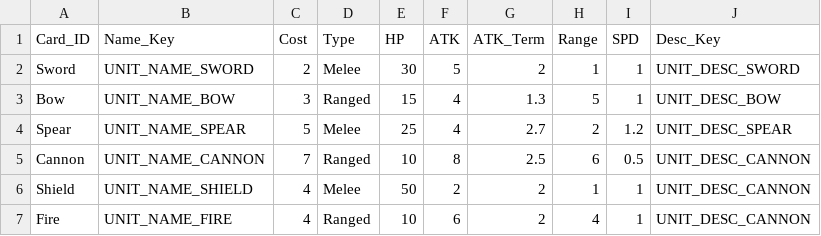
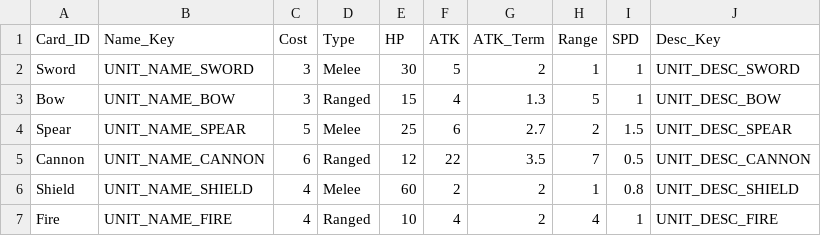
Before and after one commit to ssm3842/Inklash, a CSV file: Assets/Scripts/Csv/00_UnitCard.csv, drawn as a sheet.

```diff
--- a/Assets/Scripts/Csv/00_UnitCard.csv
+++ b/Assets/Scripts/Csv/00_UnitCard.csv
@@ -1,7 +1,7 @@
 Card_ID,Name_Key,Cost,Type,HP,ATK,ATK_Term,Range,SPD,Desc_Key
-Sword,UNIT_NAME_SWORD,2,Melee,30,5,2,1,1,UNIT_DESC_SWORD
+Sword,UNIT_NAME_SWORD,3,Melee,30,5,2,1,1,UNIT_DESC_SWORD
 Bow,UNIT_NAME_BOW,3,Ranged,15,4,1.3,5,1,UNIT_DESC_BOW
-Spear,UNIT_NAME_SPEAR,5,Melee,25,4,2.7,2,1.2,UNIT_DESC_SPEAR
-Cannon,UNIT_NAME_CANNON,7,Ranged,10,8,2.5,6,0.5,UNIT_DESC_CANNON
-Shield,UNIT_NAME_SHIELD,4,Melee,50,2,2,1,1,UNIT_DESC_CANNON
-Fire,UNIT_NAME_FIRE,4,Ranged,10,6,2,4,1,UNIT_DESC_CANNON
+Spear,UNIT_NAME_SPEAR,5,Melee,25,6,2.7,2,1.5,UNIT_DESC_SPEAR
+Cannon,UNIT_NAME_CANNON,6,Ranged,12,22,3.5,7,0.5,UNIT_DESC_CANNON
+Shield,UNIT_NAME_SHIELD,4,Melee,60,2,2,1,0.8,UNIT_DESC_SHIELD
+Fire,UNIT_NAME_FIRE,4,Ranged,10,4,2,4,1,UNIT_DESC_FIRE
```
Also changed, not shown: Assets/Scripts/Csv/03_EnemyCard.csv.
